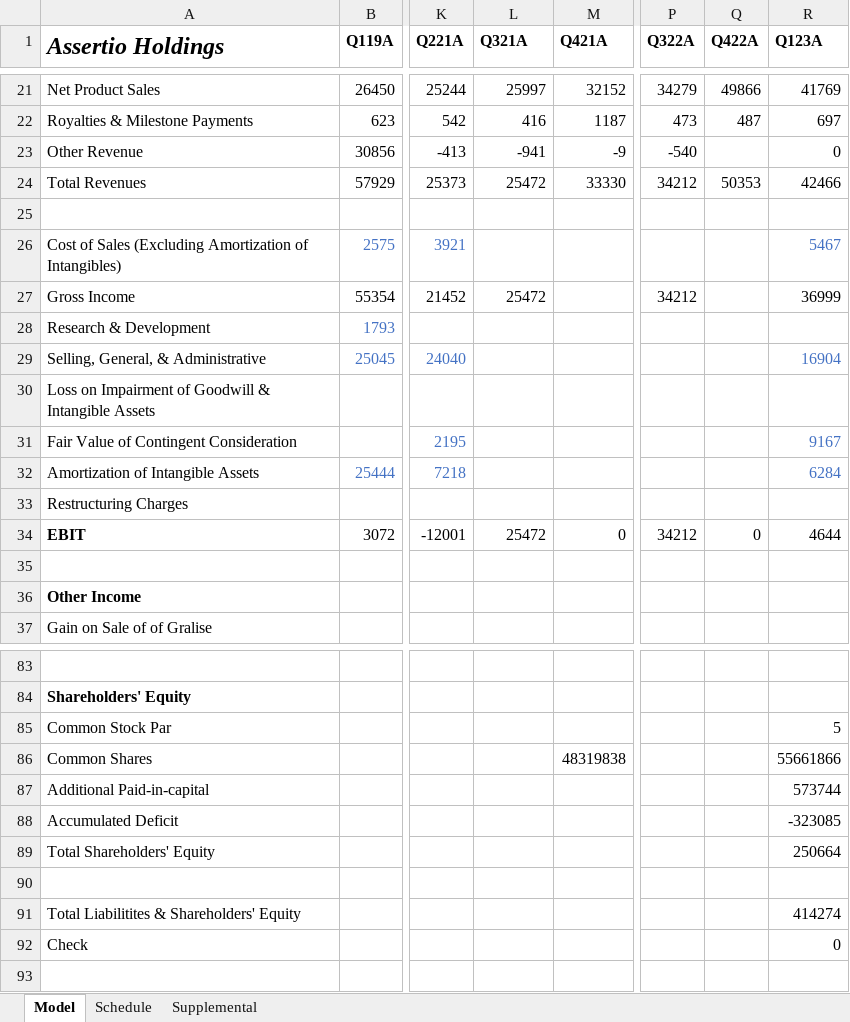
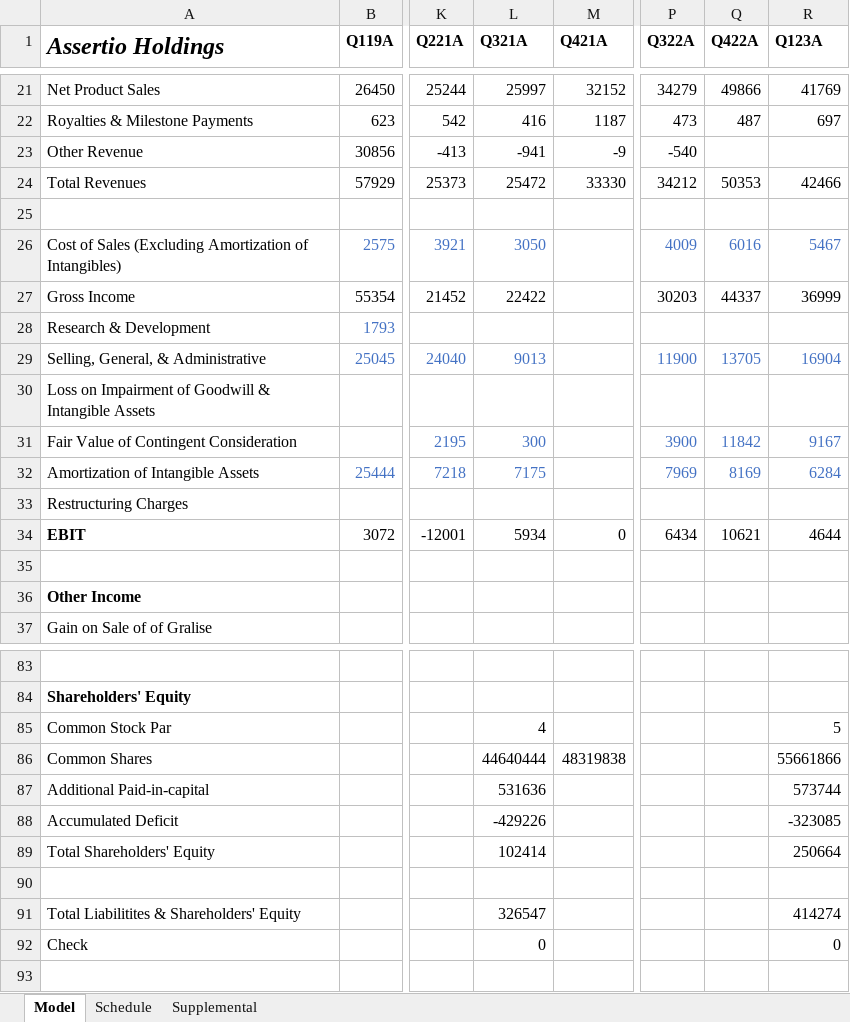
Before and after one commit to evandomingos/ASRT-Assertio-Holdings-, an Excel workbook: ASRT Model.xlsx, sheet Model, drawn as a sheet; only a part is shown, gaps mark what is left out; values as stored, in another font and other column widths than the file's, no borders; the diff covers the shown part only; the diff names each change by its address in the sheet, - before the commit and + after, or states it on an @@ line.

Commit message:
Update ASRT Model.xlsx

```diff
--- a/ASRT Model.xlsx (sheet Model)
+++ b/ASRT Model.xlsx (sheet Model)
-R23 (Q123A): 0
+R23 (Q123A): (empty)
-L26 (Q321A): (empty)
+L26 (Q321A): 3050
-P26 (Q322A): (empty)
+P26 (Q322A): 4009
-Q26 (Q422A): (empty)
+Q26 (Q422A): 6016
-L27 (Q321A): 25472
+L27 (Q321A): 22422
-P27 (Q322A): 34212
+P27 (Q322A): 30203
-Q27 (Q422A): (empty)
+Q27 (Q422A): 44337
-L29 (Q321A): (empty)
+L29 (Q321A): 9013
-P29 (Q322A): (empty)
+P29 (Q322A): 11900
-Q29 (Q422A): (empty)
+Q29 (Q422A): 13705
-L31 (Q321A): (empty)
+L31 (Q321A): 300
-P31 (Q322A): (empty)
+P31 (Q322A): 3900
-Q31 (Q422A): (empty)
+Q31 (Q422A): 11842
-L32 (Q321A): (empty)
+L32 (Q321A): 7175
-P32 (Q322A): (empty)
+P32 (Q322A): 7969
-Q32 (Q422A): (empty)
+Q32 (Q422A): 8169
-L34 (Q321A): 25472
+L34 (Q321A): 5934
-P34 (Q322A): 34212
+P34 (Q322A): 6434
-Q34 (Q422A): 0
+Q34 (Q422A): 10621
-L85 (Q321A): (empty)
+L85 (Q321A): 4
-L86 (Q321A): (empty)
+L86 (Q321A): 44640444
-L87 (Q321A): (empty)
+L87 (Q321A): 531636
-L88 (Q321A): (empty)
+L88 (Q321A): -429226
-L89 (Q321A): (empty)
+L89 (Q321A): 102414
-L91 (Q321A): (empty)
+L91 (Q321A): 326547
-L92 (Q321A): (empty)
+L92 (Q321A): 0
```
Also changed, not shown: 26 edited cells elsewhere in this sheet, sheet Schedule.
